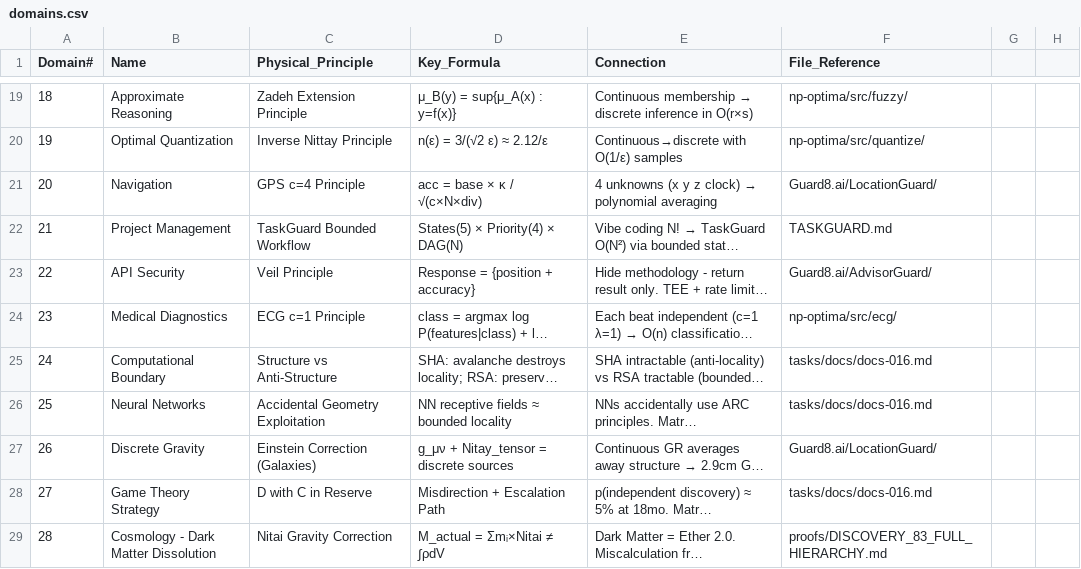
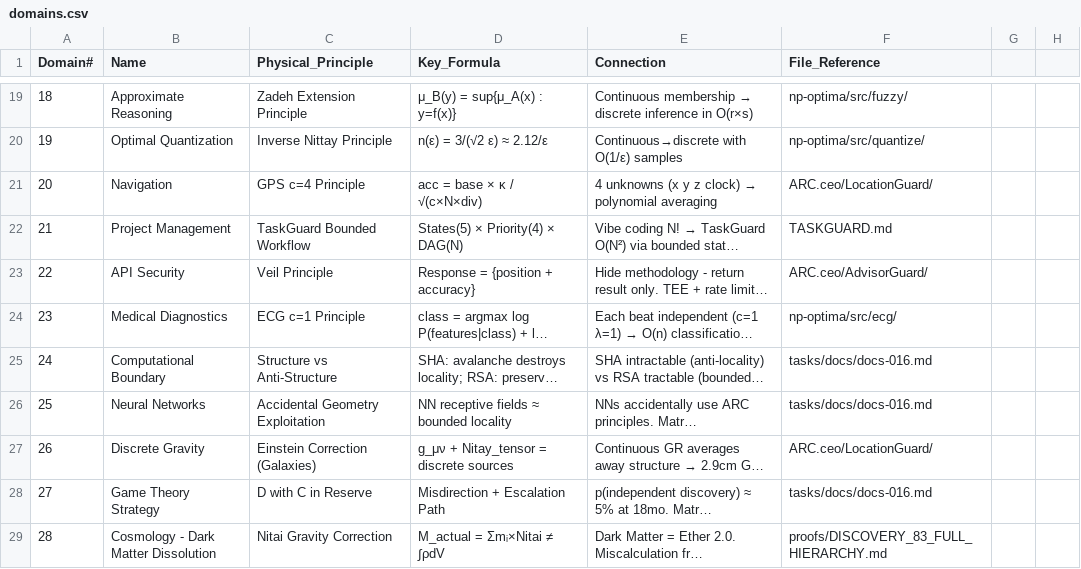
Before and after one commit to Eliran79/ARC-Public, a CSV file: proofs/csv/domains.csv, drawn as a sheet; only a part is shown, gaps mark what is left out; long unchanged cells end in …; the diff names each change by its address in the sheet, - before the commit and + after, or states it on an @@ line.

```diff
--- a/proofs/csv/domains.csv
+++ b/proofs/csv/domains.csv
-F21 (File_Reference): Guard8.ai/LocationGuard/
+F21 (File_Reference): ARC.ceo/LocationGuard/
-F23 (File_Reference): Guard8.ai/AdvisorGuard/
+F23 (File_Reference): ARC.ceo/AdvisorGuard/
-F27 (File_Reference): Guard8.ai/LocationGuard/
+F27 (File_Reference): ARC.ceo/LocationGuard/
```
Also changed, not shown: millennium_submission/bonus/discoveries.csv, proofs/applications.csv, 27 other files.
